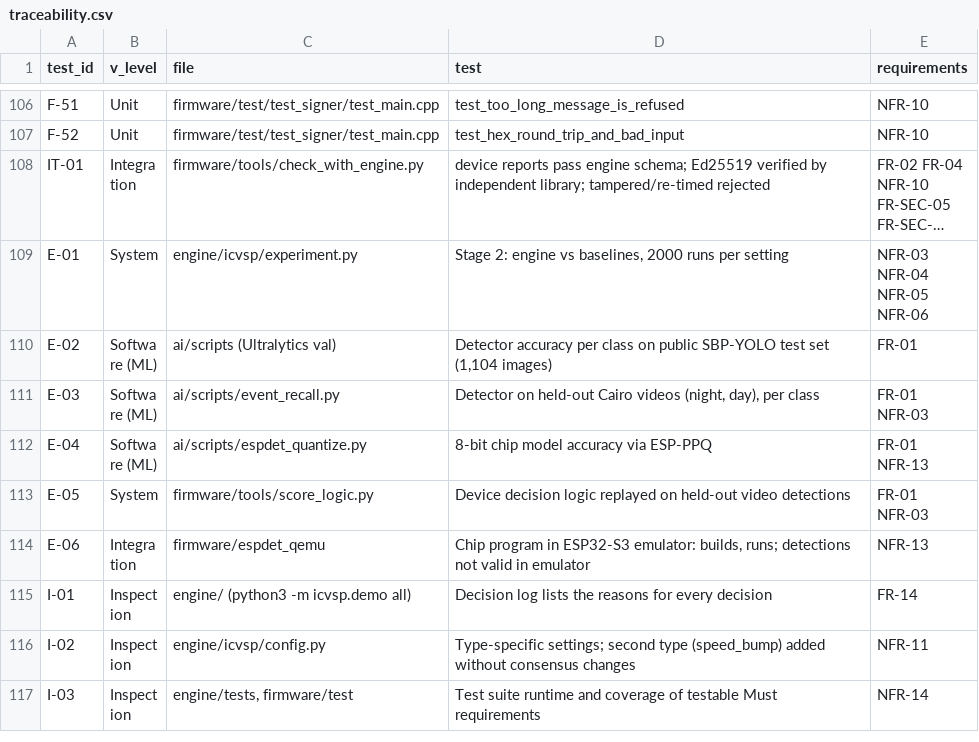
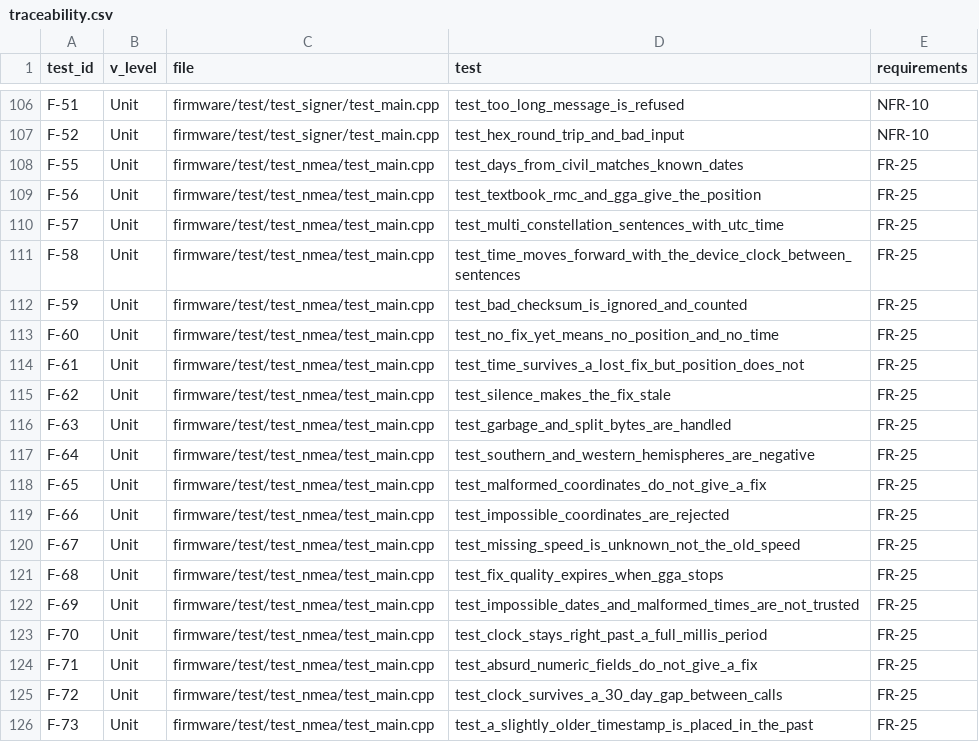
Before and after one commit to malakshetat78/Graduation-Project-, a CSV file: verification/traceability.csv, drawn as a sheet; only a part is shown, gaps mark what is left out; the shorter side is filled out with more unchanged rows; long unchanged cells end in …; the diff covers the shown part only.

Commit message:
ECU bring-up: board logic, ESP-IDF smoke test and build/emulator evidence
- firmware/lib/icvsp_board: hardware-free NMEA parser, report queue, uplink with
  retry/backoff, Wi-Fi link state machine and the ECU app loop, with 36 native tests.
- firmware/ecu: ESP-IDF 5.5.5 project for the XIAO ESP32-S3 Sense. Boot/sensor smoke
  test (chip, signing, GPS, IMU, camera), one pin header, board and QEMU configs.
- event_builder: refuse GNSS times after 9999-12-31 instead of cutting the timestamp
  (found by the chip compiler); new test, 91/91 native tests pass.
- results/bringup: build/flash/smoke checklist, Malak's firmware build results, and
  logs labelled host / emulator / board. Nothing has run on the real board yet.

```diff
--- a/verification/traceability.csv
+++ b/verification/traceability.csv
@@ -107 +107,20 @@ F-51,Unit,firmware/test/test_signer/test_main.cpp,test_too_long_message_is_refus
 F-52,Unit,firmware/test/test_signer/test_main.cpp,test_hex_round_trip_and_bad_input,NFR-10
+F-55,Unit,firmware/test/test_nmea/test_main.cpp,test_days_from_civil_matches_known_dates,FR-25
+F-56,Unit,firmware/test/test_nmea/test_main.cpp,test_textbook_rmc_and_gga_give_the_position,FR-25
+F-57,Unit,firmware/test/test_nmea/test_main.cpp,test_multi_constellation_sentences_with_utc_time,FR-25
+F-58,Unit,firmware/test/test_nmea/test_main.cpp,test_time_moves_forward_with_the_device_clock_between_sentences,FR-25
+F-59,Unit,firmware/test/test_nmea/test_main.cpp,test_bad_checksum_is_ignored_and_counted,FR-25
+F-60,Unit,firmware/test/test_nmea/test_main.cpp,test_no_fix_yet_means_no_position_and_no_time,FR-25
+F-61,Unit,firmware/test/test_nmea/test_main.cpp,test_time_survives_a_lost_fix_but_position_does_not,FR-25
+F-62,Unit,firmware/test/test_nmea/test_main.cpp,test_silence_makes_the_fix_stale,FR-25
+F-63,Unit,firmware/test/test_nmea/test_main.cpp,test_garbage_and_split_bytes_are_handled,FR-25
+F-64,Unit,firmware/test/test_nmea/test_main.cpp,test_southern_and_western_hemispheres_are_negative,FR-25
+F-65,Unit,firmware/test/test_nmea/test_main.cpp,test_malformed_coordinates_do_not_give_a_fix,FR-25
+F-66,Unit,firmware/test/test_nmea/test_main.cpp,test_impossible_coordinates_are_rejected,FR-25
+F-67,Unit,firmware/test/test_nmea/test_main.cpp,test_missing_speed_is_unknown_not_the_old_speed,FR-25
+F-68,Unit,firmware/test/test_nmea/test_main.cpp,test_fix_quality_expires_when_gga_stops,FR-25
+F-69,Unit,firmware/test/test_nmea/test_main.cpp,test_impossible_dates_and_malformed_times_are_not_trusted,FR-25
+F-70,Unit,firmware/test/test_nmea/test_main.cpp,test_clock_stays_right_past_a_full_millis_period,FR-25
+F-71,Unit,firmware/test/test_nmea/test_main.cpp,test_absurd_numeric_fields_do_not_give_a_fix,FR-25
+F-72,Unit,firmware/test/test_nmea/test_main.cpp,test_clock_survives_a_30_day_gap_between_calls,FR-25
+F-73,Unit,firmware/test/test_nmea/test_main.cpp,test_a_slightly_older_timestamp_is_placed_in_the_past,FR-25
```
Also changed, not shown: 18 added rows elsewhere in this file, 50 other files.
